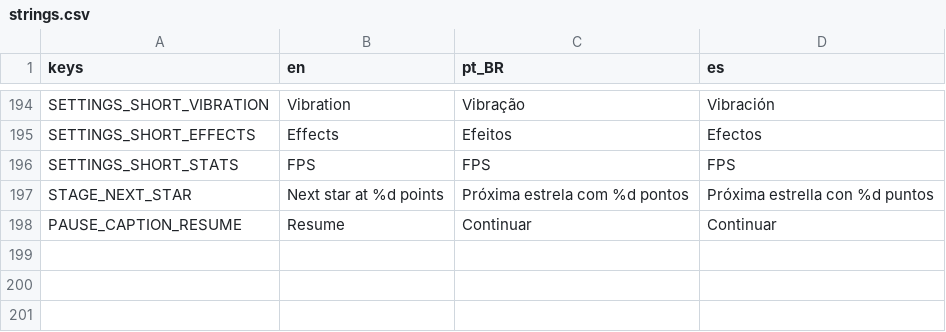
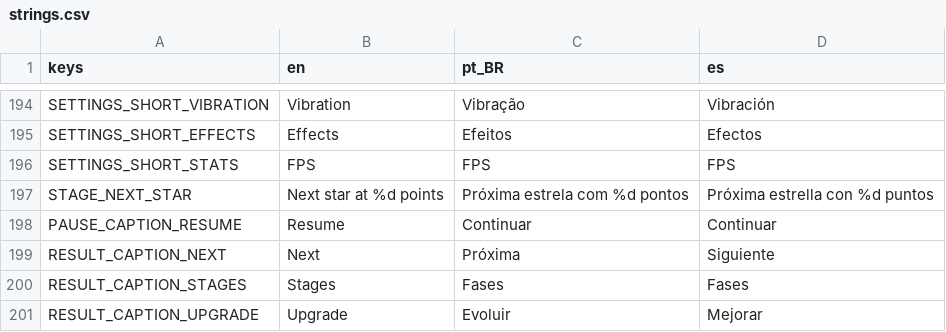
Before and after one commit to GDPonsoni/Nucleon-Squad-3D, a CSV file: data/i18n/strings.csv, drawn as a sheet; only a part is shown, gaps mark what is left out; the diff names each change by its address in the sheet, - before the commit and + after, or states it on an @@ line.

```diff
--- a/data/i18n/strings.csv
+++ b/data/i18n/strings.csv
+row 199: RESULT_CAPTION_NEXT | Next | Próxima | Siguiente
+row 200: RESULT_CAPTION_STAGES | Stages | Fases | Fases
+row 201: RESULT_CAPTION_UPGRADE | Upgrade | Evoluir | Mejorar
```
Also changed, not shown: 2 other files.
